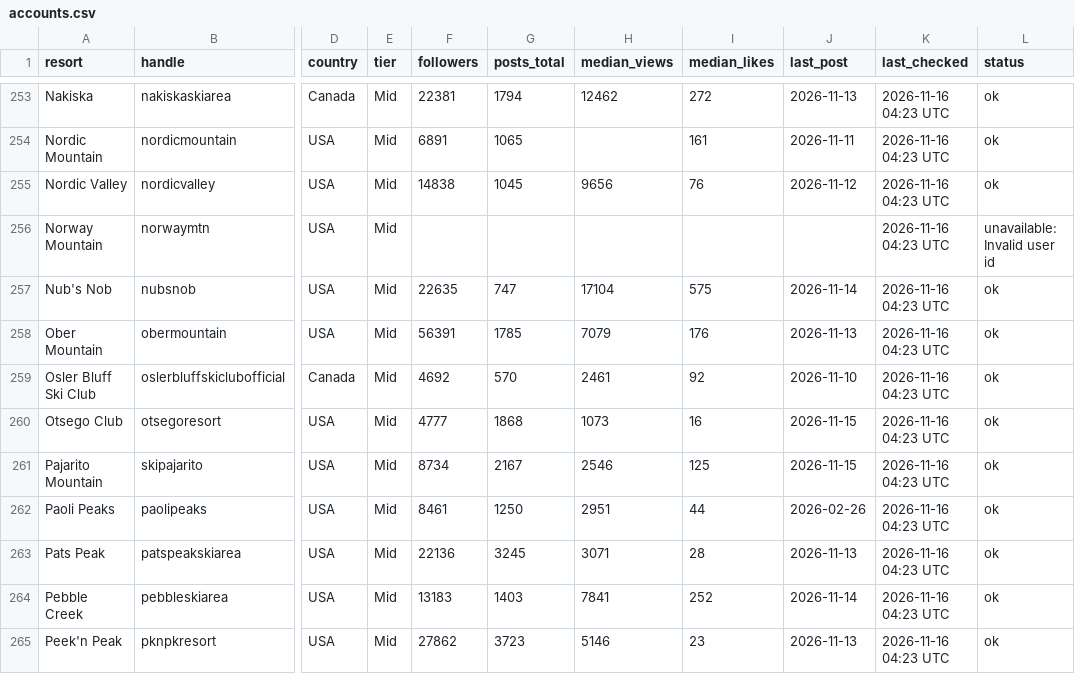
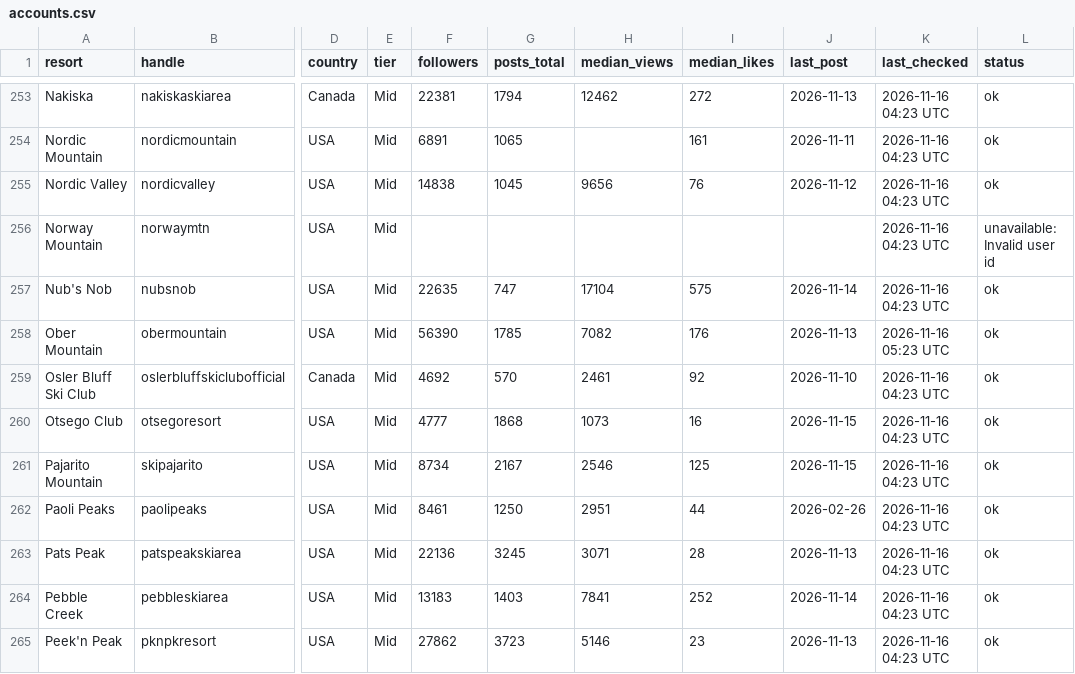
Before and after one commit to deanisaac06/Resort-Account-Tracking, a CSV file: data/accounts.csv, drawn as a sheet; only a part is shown, gaps mark what is left out; the diff names each change by its address in the sheet, - before the commit and + after, or states it on an @@ line.

```diff
--- a/data/accounts.csv
+++ b/data/accounts.csv
-F258 (followers): 56391
+F258 (followers): 56390
-H258 (median_views): 7079
+H258 (median_views): 7082
-K258 (last_checked): 2026-11-16 04:23 UTC
+K258 (last_checked): 2026-11-16 05:23 UTC
```
Also changed, not shown: 2 other files.
